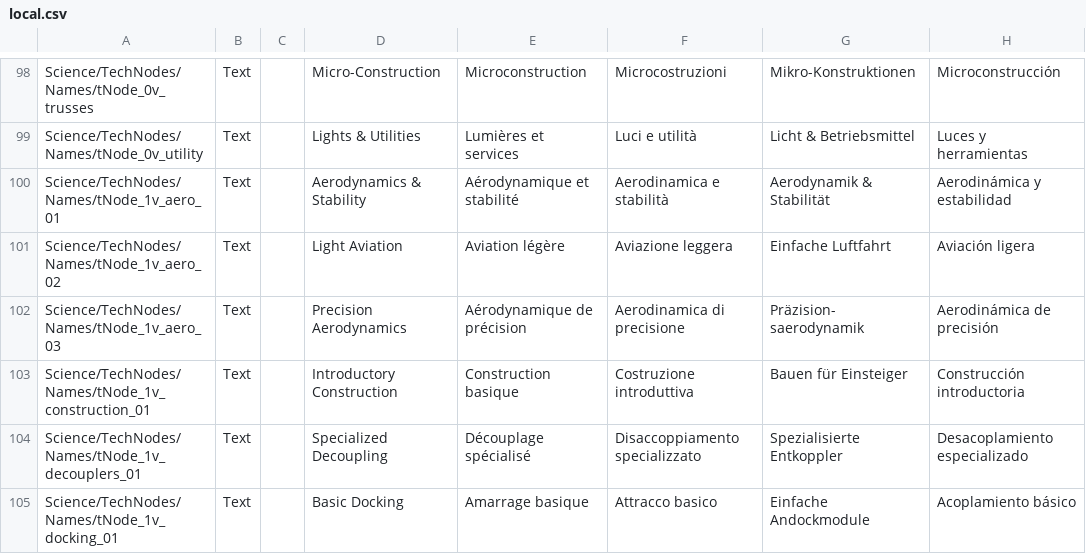
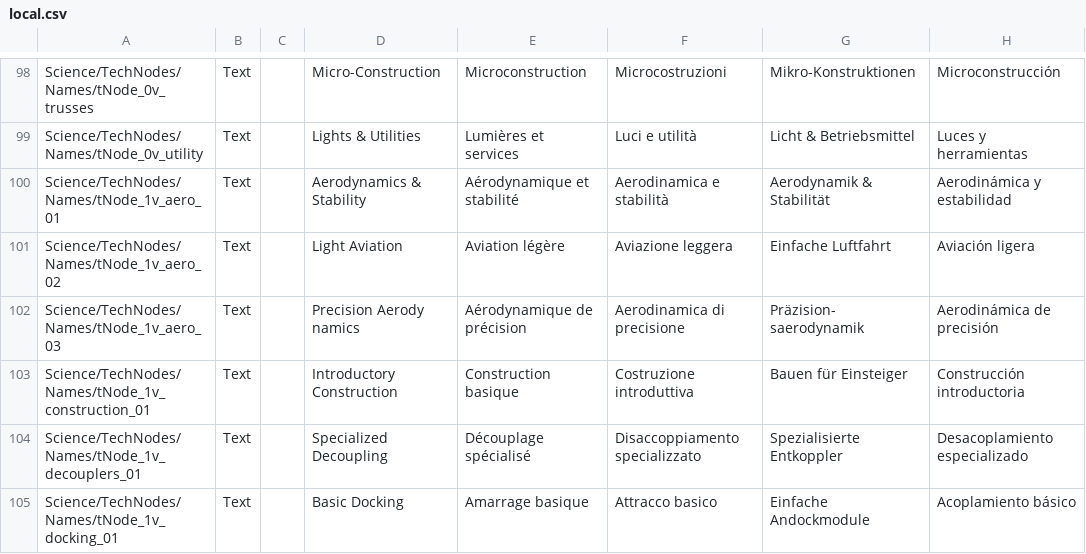
Before and after one commit to Rendevouz-Entertainment/TechTreeManagerEditor, a CSV file: ksp2/trees/default/local.csv, drawn as a sheet; only a part is shown, gaps mark what is left out; the diff names each change by its address in the sheet, - before the commit and + after, or states it on an @@ line.

```diff
--- a/ksp2/trees/default/local.csv
+++ b/ksp2/trees/default/local.csv
-D102: Precision Aerodynamics
+D102: Precision Aerody namics
```
Also changed, not shown: 1 other file.
